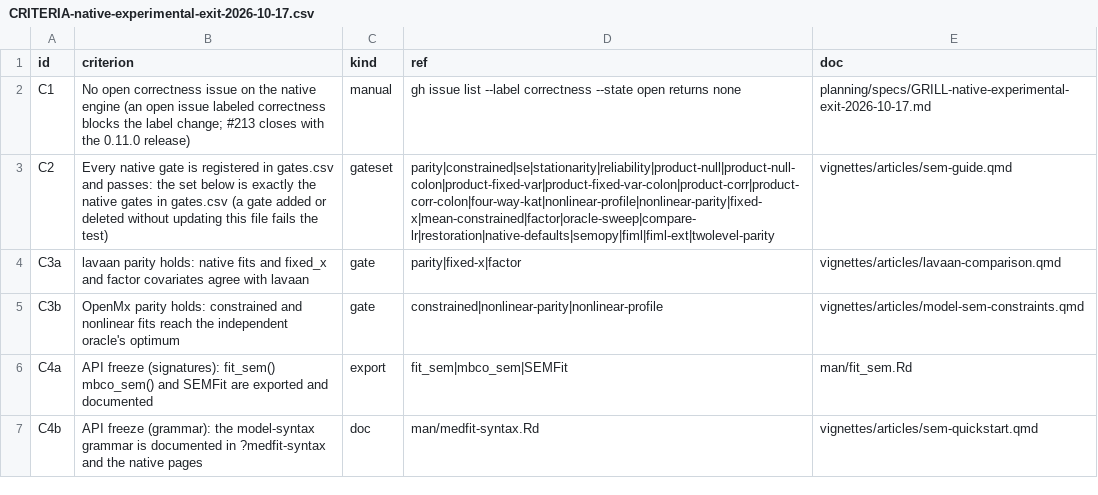
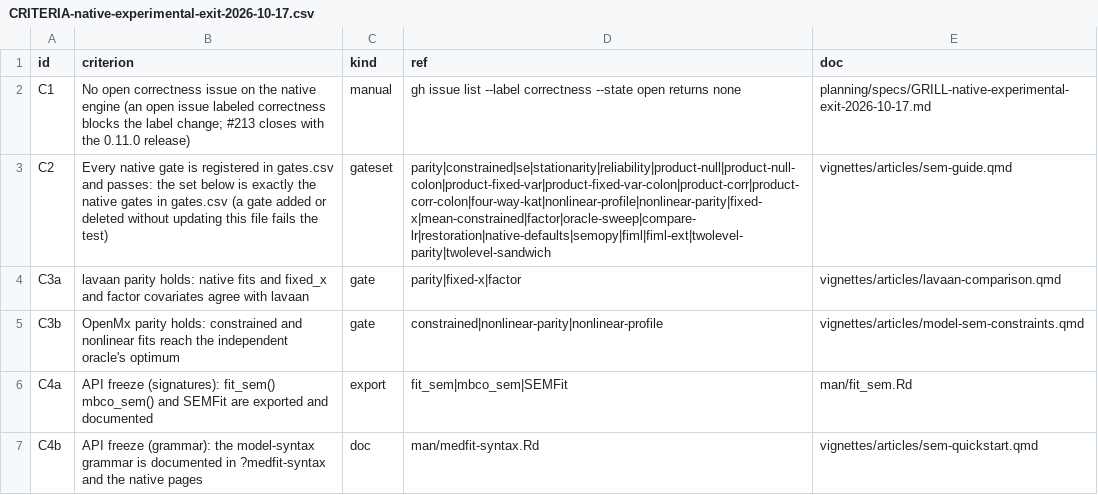
Before and after one commit to Data-Wise/medfit, a CSV file: planning/specs/CRITERIA-native-experimental-exit-2026-10-17.csv, drawn as a sheet.

```diff
--- a/planning/specs/CRITERIA-native-experimental-exit-2026-10-17.csv
+++ b/planning/specs/CRITERIA-native-experimental-exit-2026-10-17.csv
@@ -2,3 +2,3 @@ id,criterion,kind,ref,doc
 C1,No open correctness issue on the native engine (an open issue labeled correctness blocks the label change; #213 closes with the 0.11.0 release),manual,gh issue list --label correctness --state open returns none,planning/specs/GRILL-native-experimental-exit-2026-10-17.md
-C2,Every native gate is registered in gates.csv and passes: the set below is exactly the native gates in gates.csv (a gate added or deleted without updating this file fails the test),gateset,parity|constrained|se|stationarity|reliability|product-null|product-null-colon|product-fixed-var|product-fixed-var-colon|product-corr|product-corr-colon|four-way-kat|nonlinear-profile|nonlinear-parity|fixed-x|mean-constrained|factor|oracle-sweep|compare-lr|restoration|native-defaults|semopy|fiml|fiml-ext|twolevel-parity,vignettes/articles/sem-guide.qmd
+C2,Every native gate is registered in gates.csv and passes: the set below is exactly the native gates in gates.csv (a gate added or deleted without updating this file fails the test),gateset,parity|constrained|se|stationarity|reliability|product-null|product-null-colon|product-fixed-var|product-fixed-var-colon|product-corr|product-corr-colon|four-way-kat|nonlinear-profile|nonlinear-parity|fixed-x|mean-constrained|factor|oracle-sweep|compare-lr|restoration|native-defaults|semopy|fiml|fiml-ext|twolevel-parity|twolevel-sandwich,vignettes/articles/sem-guide.qmd
 C3a,lavaan parity holds: native fits and fixed_x and factor covariates agree with lavaan,gate,parity|fixed-x|factor,vignettes/articles/lavaan-comparison.qmd
```
Also changed, not shown: 24 other files.
